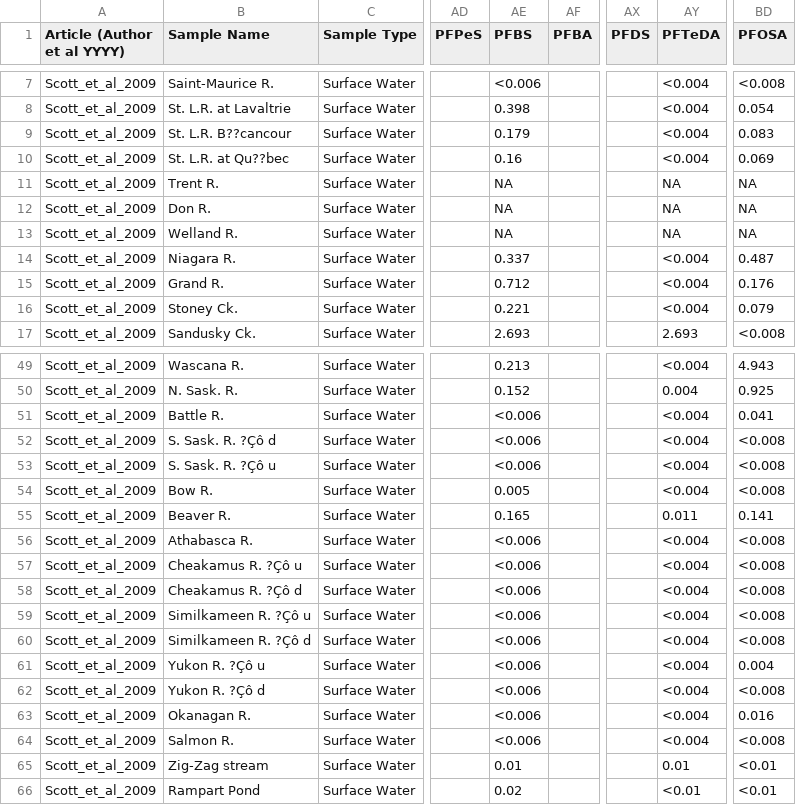
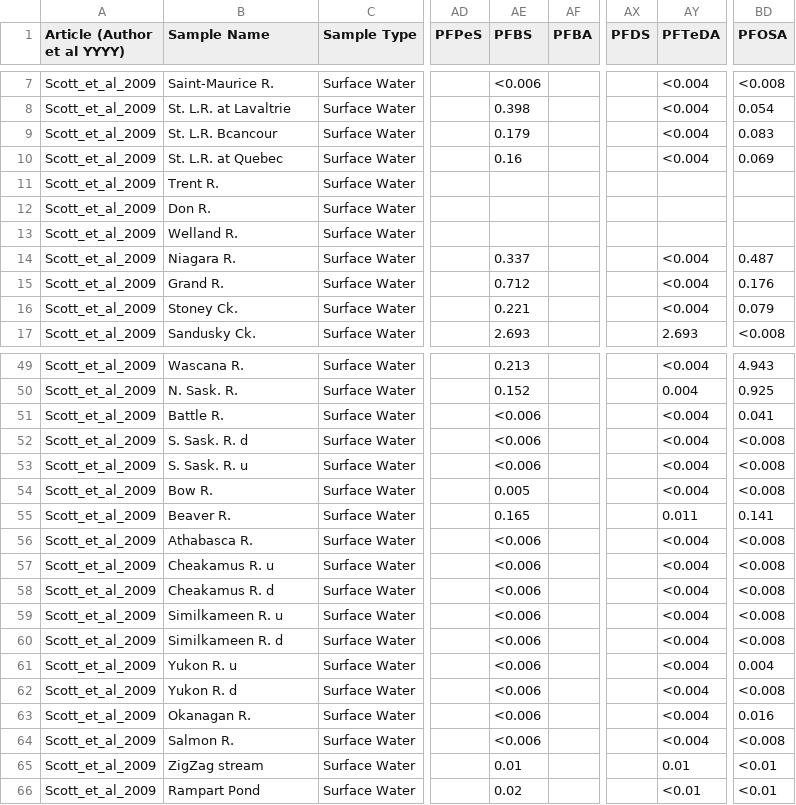
Before and after one commit to rvera177/GlobalPFAS, a CSV file: data/complete/Scott_et_al_2009_Canada.csv, drawn as a sheet; only a part is shown, gaps mark what is left out; the diff covers the shown part only; the diff names each change by its address in the sheet, - before the commit and + after, or states it on an @@ line.

Commit message:
fixed odd characters

```diff
--- a/data/complete/Scott_et_al_2009_Canada.csv
+++ b/data/complete/Scott_et_al_2009_Canada.csv
-B9 (Sample Name): St. L.R. B??cancour
+B9 (Sample Name): St. L.R. Bcancour
-B10 (Sample Name): St. L.R. at Qu??bec
+B10 (Sample Name): St. L.R. at Quebec
-AE11:AE13 (PFBS): NA
+AE11:AE13 (PFBS): (empty)
-AY11:AY13 (PFTeDA): NA
+AY11:AY13 (PFTeDA): (empty)
-BD11:BD13 (PFOSA): NA
+BD11:BD13 (PFOSA): (empty)
-B52 (Sample Name): S. Sask. R. ?Çô d
+B52 (Sample Name): S. Sask. R. d
-B53 (Sample Name): S. Sask. R. ?Çô u
+B53 (Sample Name): S. Sask. R. u
-B57 (Sample Name): Cheakamus R. ?Çô u
+B57 (Sample Name): Cheakamus R. u
-B58 (Sample Name): Cheakamus R. ?Çô d
+B58 (Sample Name): Cheakamus R. d
-B59 (Sample Name): Similkameen R. ?Çô u
+B59 (Sample Name): Similkameen R. u
-B60 (Sample Name): Similkameen R. ?Çô d
+B60 (Sample Name): Similkameen R. d
-B61 (Sample Name): Yukon R. ?Çô u
+B61 (Sample Name): Yukon R. u
-B62 (Sample Name): Yukon R. ?Çô d
+B62 (Sample Name): Yukon R. d
-B65 (Sample Name): Zig-Zag stream
+B65 (Sample Name): ZigZag stream
```
Also changed, not shown: 7 edited cells elsewhere in this file.
